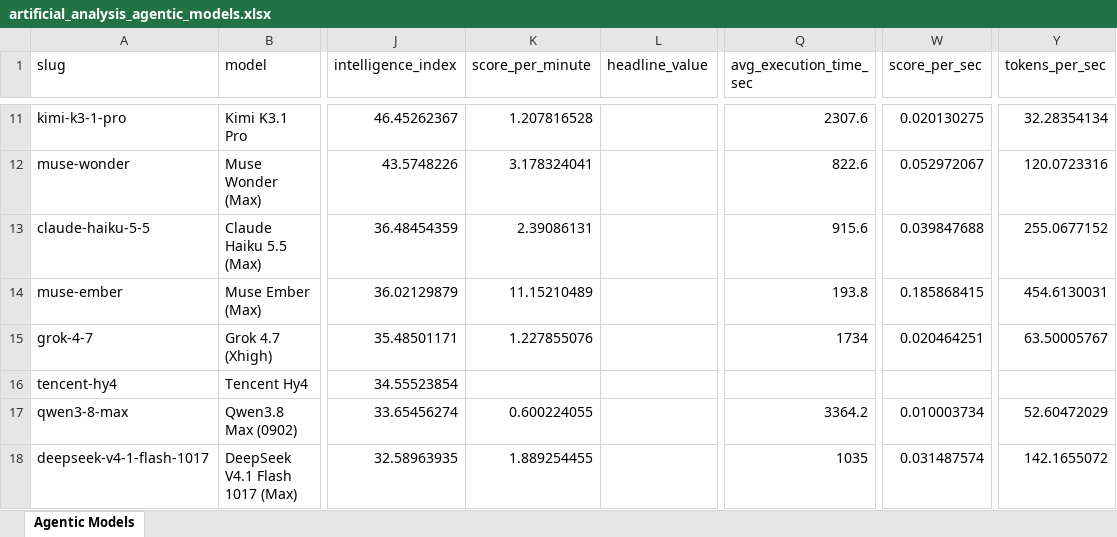
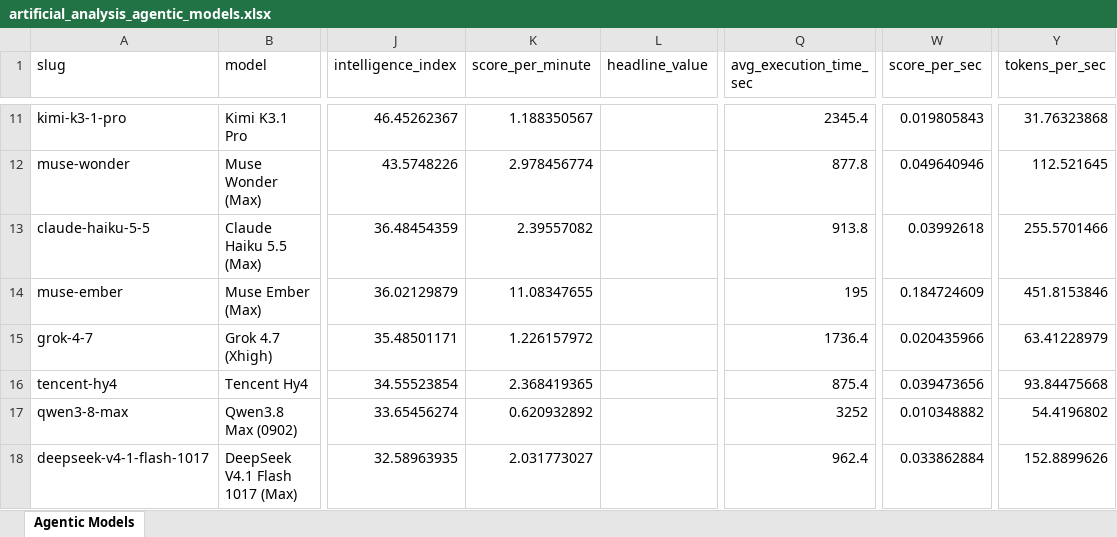
Before and after one commit to ons96/coding-agents-leaderboard, an Excel workbook: data/artificial_analysis_agentic_models.xlsx, sheet Agentic Models, drawn as a sheet; only a part is shown, gaps mark what is left out; values as stored, in another font and other column widths than the file's, no borders; the diff covers the shown part only; the diff names each change by its address in the sheet, - before the commit and + after, or states it on an @@ line.

```diff
--- a/data/artificial_analysis_agentic_models.xlsx (sheet Agentic Models)
+++ b/data/artificial_analysis_agentic_models.xlsx (sheet Agentic Models)
-K11 (score_per_minute): 1.207816528
+K11 (score_per_minute): 1.188350567
-Q11 (avg_execution_time_sec): 2307.6
+Q11 (avg_execution_time_sec): 2345.4
-W11 (score_per_sec): 0.020130275
+W11 (score_per_sec): 0.019805843
-Y11 (tokens_per_sec): 32.28354134
+Y11 (tokens_per_sec): 31.76323868
-K12 (score_per_minute): 3.178324041
+K12 (score_per_minute): 2.978456774
-Q12 (avg_execution_time_sec): 822.6
+Q12 (avg_execution_time_sec): 877.8
-W12 (score_per_sec): 0.052972067
+W12 (score_per_sec): 0.049640946
-Y12 (tokens_per_sec): 120.0723316
+Y12 (tokens_per_sec): 112.521645
-K13 (score_per_minute): 2.39086131
+K13 (score_per_minute): 2.39557082
-Q13 (avg_execution_time_sec): 915.6
+Q13 (avg_execution_time_sec): 913.8
-W13 (score_per_sec): 0.039847688
+W13 (score_per_sec): 0.03992618
-Y13 (tokens_per_sec): 255.0677152
+Y13 (tokens_per_sec): 255.5701466
-K14 (score_per_minute): 11.15210489
+K14 (score_per_minute): 11.08347655
-Q14 (avg_execution_time_sec): 193.8
+Q14 (avg_execution_time_sec): 195
-W14 (score_per_sec): 0.185868415
+W14 (score_per_sec): 0.184724609
-Y14 (tokens_per_sec): 454.6130031
+Y14 (tokens_per_sec): 451.8153846
-K15 (score_per_minute): 1.227855076
+K15 (score_per_minute): 1.226157972
-Q15 (avg_execution_time_sec): 1734
+Q15 (avg_execution_time_sec): 1736.4
-W15 (score_per_sec): 0.020464251
+W15 (score_per_sec): 0.020435966
-Y15 (tokens_per_sec): 63.50005767
+Y15 (tokens_per_sec): 63.41228979
-K16 (score_per_minute): (empty)
+K16 (score_per_minute): 2.368419365
-Q16 (avg_execution_time_sec): (empty)
+Q16 (avg_execution_time_sec): 875.4
-W16 (score_per_sec): (empty)
+W16 (score_per_sec): 0.039473656
-Y16 (tokens_per_sec): (empty)
+Y16 (tokens_per_sec): 93.84475668
-K17 (score_per_minute): 0.600224055
+K17 (score_per_minute): 0.620932892
-Q17 (avg_execution_time_sec): 3364.2
+Q17 (avg_execution_time_sec): 3252
-W17 (score_per_sec): 0.010003734
+W17 (score_per_sec): 0.010348882
-Y17 (tokens_per_sec): 52.60472029
+Y17 (tokens_per_sec): 54.4196802
-K18 (score_per_minute): 1.889254455
+K18 (score_per_minute): 2.031773027
-Q18 (avg_execution_time_sec): 1035
+Q18 (avg_execution_time_sec): 962.4
-W18 (score_per_sec): 0.031487574
+W18 (score_per_sec): 0.033862884
-Y18 (tokens_per_sec): 142.1655072
+Y18 (tokens_per_sec): 152.8899626
```
Also changed, not shown: 68 edited cells elsewhere in this sheet, data/artificial_analysis_coding_agents.xlsx, 16 other files.
